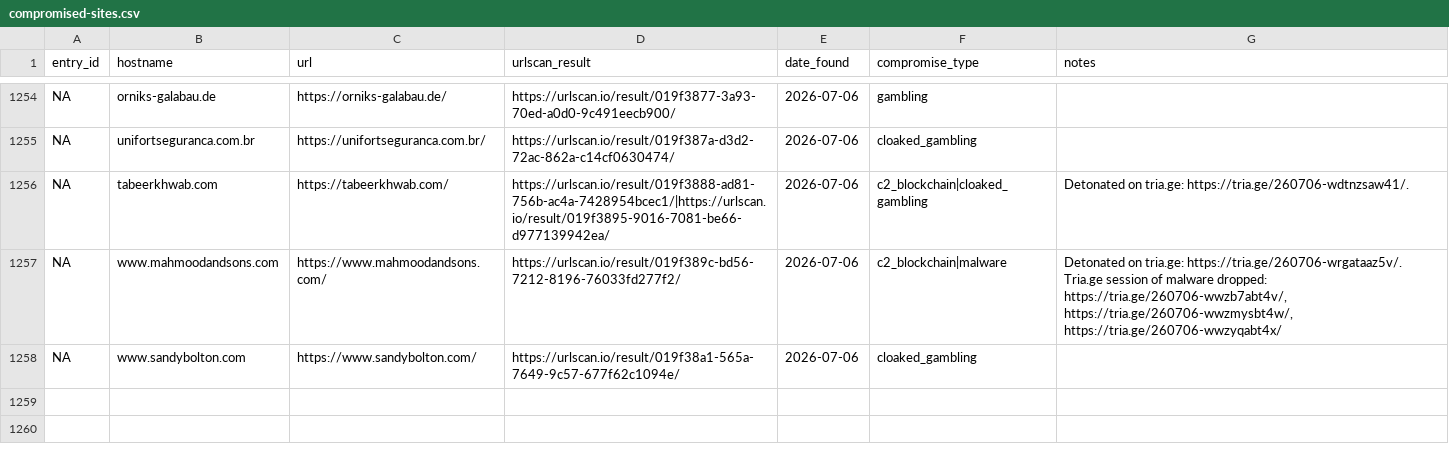
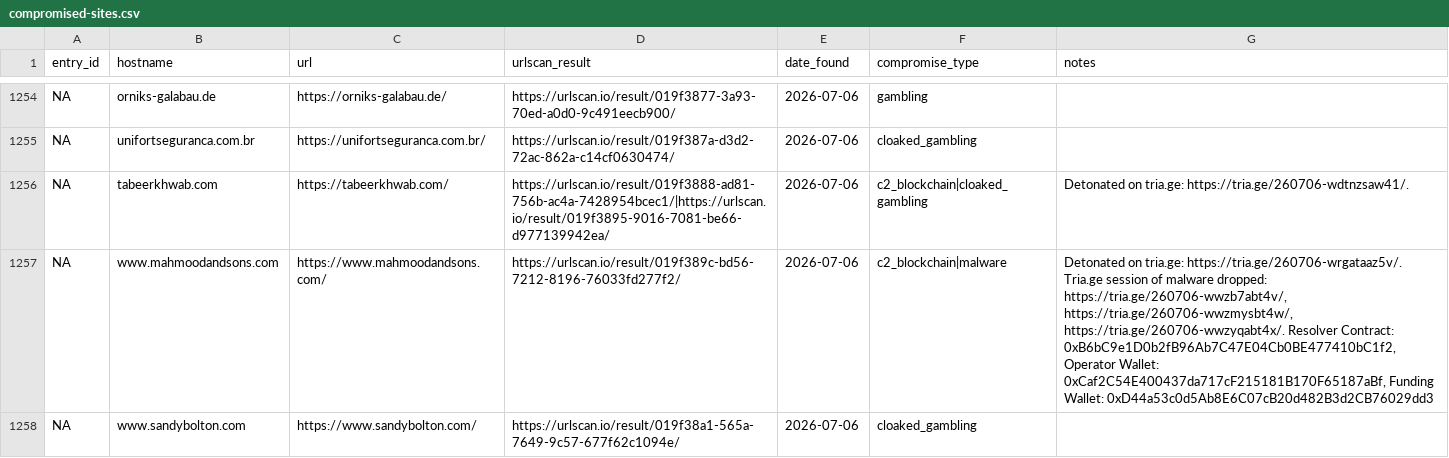
Before and after one commit to battlingamazons/compromised-sites-tracker, a CSV file: compromised-sites.csv, drawn as a sheet; only a part is shown, gaps mark what is left out.

Commit message:
Update compromised-sites.csv

```diff
--- a/compromised-sites.csv
+++ b/compromised-sites.csv
@@ -1256,3 +1256,3 @@ NA, unifortseguranca.com.br, https://unifortseguranca.com.br/, https://urlscan.i
 NA, tabeerkhwab.com, https://tabeerkhwab.com/, https://urlscan.io/result/019f3888-ad81-756b-ac4a-7428954bcec1/|https://urlscan.io/result/019f3895-9016-7081-be66-d977139942ea/, 2026-07-06, c2_blockchain|cloaked_gambling, "Detonated on tria.ge: https://tria.ge/260706-wdtnzsaw41/."
-NA, www.mahmoodandsons.com, https://www.mahmoodandsons.com/, https://urlscan.io/result/019f389c-bd56-7212-8196-76033fd277f2/, 2026-07-06, c2_blockchain|malware, "Detonated on tria.ge: https://tria.ge/260706-wrgataaz5v/. Tria.ge session of malware dropped: https://tria.ge/260706-wwzb7abt4v/, https://tria.ge/260706-wwzmysbt4w/, https://tria.ge/260706-wwzyqabt4x/"
+NA, www.mahmoodandsons.com, https://www.mahmoodandsons.com/, https://urlscan.io/result/019f389c-bd56-7212-8196-76033fd277f2/, 2026-07-06, c2_blockchain|malware, "Detonated on tria.ge: https://tria.ge/260706-wrgataaz5v/. Tria.ge session of malware dropped: https://tria.ge/260706-wwzb7abt4v/, https://tria.ge/260706-wwzmysbt4w/, https://tria.ge/260706-wwzyqabt4x/. Resolver Contract: 0xB6bC9e1D0b2fB96Ab7C47E04Cb0BE477410bC1f2, Operator Wallet: 0xCaf2C54E400437da717cF215181B170F65187aBf, Funding Wallet: 0xD44a53c0d5Ab8E6C07cB20d482B3d2CB76029dd3"
 NA, www.sandybolton.com, https://www.sandybolton.com/, https://urlscan.io/result/019f38a1-565a-7649-9c57-677f62c1094e/, 2026-07-06, cloaked_gambling, ""
```
